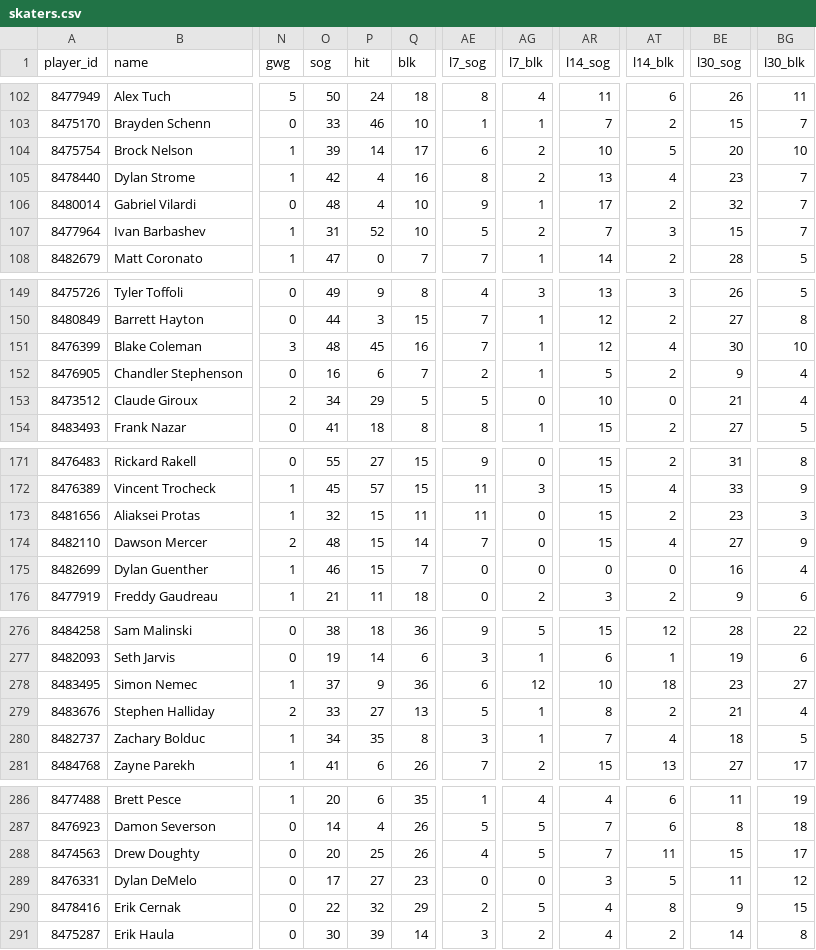
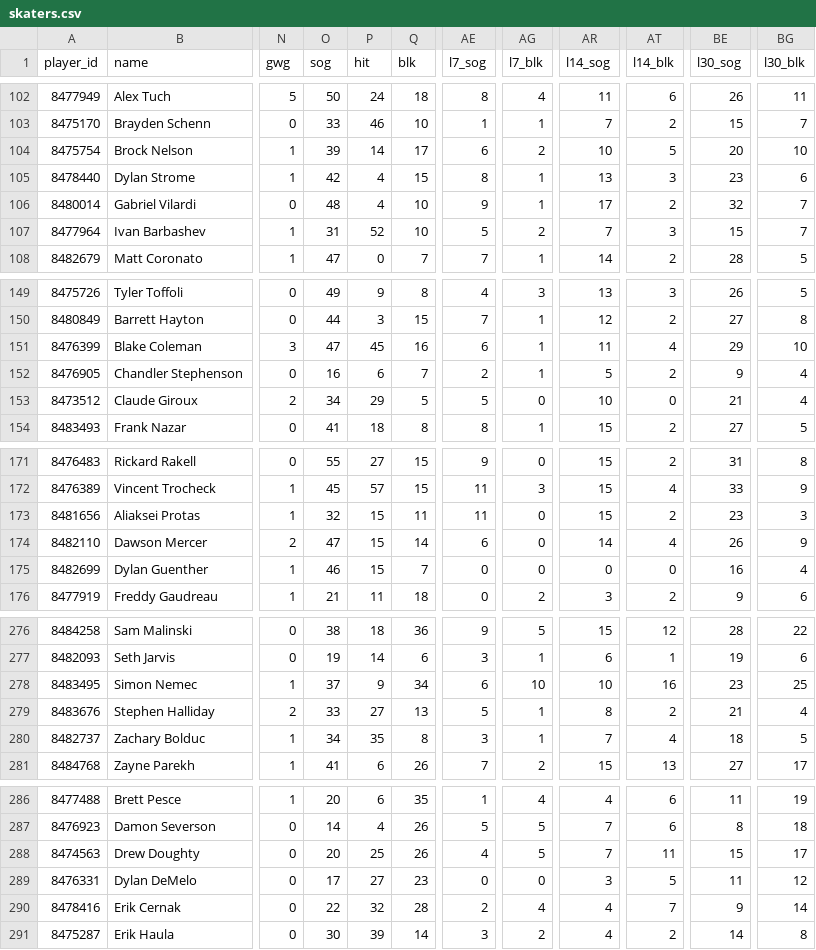
Before and after one commit to barakarmy/nhl-feed, a CSV file: docs/skaters.csv, drawn as a sheet; only a part is shown, gaps mark what is left out; the diff covers the shown part only; the diff names each change by its address in the sheet, - before the commit and + after, or states it on an @@ line.

```diff
--- a/docs/skaters.csv
+++ b/docs/skaters.csv
-Q105 (blk): 16
+Q105 (blk): 15
-AG105 (l7_blk): 2
+AG105 (l7_blk): 1
-AT105 (l14_blk): 4
+AT105 (l14_blk): 3
-BG105 (l30_blk): 7
+BG105 (l30_blk): 6
-O151 (sog): 48
+O151 (sog): 47
-AE151 (l7_sog): 7
+AE151 (l7_sog): 6
-AR151 (l14_sog): 12
+AR151 (l14_sog): 11
-BE151 (l30_sog): 30
+BE151 (l30_sog): 29
-O174 (sog): 48
+O174 (sog): 47
-AE174 (l7_sog): 7
+AE174 (l7_sog): 6
-AR174 (l14_sog): 15
+AR174 (l14_sog): 14
-BE174 (l30_sog): 27
+BE174 (l30_sog): 26
-Q278 (blk): 36
+Q278 (blk): 34
-AG278 (l7_blk): 12
+AG278 (l7_blk): 10
-AT278 (l14_blk): 18
+AT278 (l14_blk): 16
-BG278 (l30_blk): 27
+BG278 (l30_blk): 25
-Q290 (blk): 29
+Q290 (blk): 28
-AG290 (l7_blk): 5
+AG290 (l7_blk): 4
-AT290 (l14_blk): 8
+AT290 (l14_blk): 7
-BG290 (l30_blk): 15
+BG290 (l30_blk): 14
```
Also changed, not shown: 44 edited cells elsewhere in this file, docs/advanced.csv, docs/goalies.csv, 1 other file.
